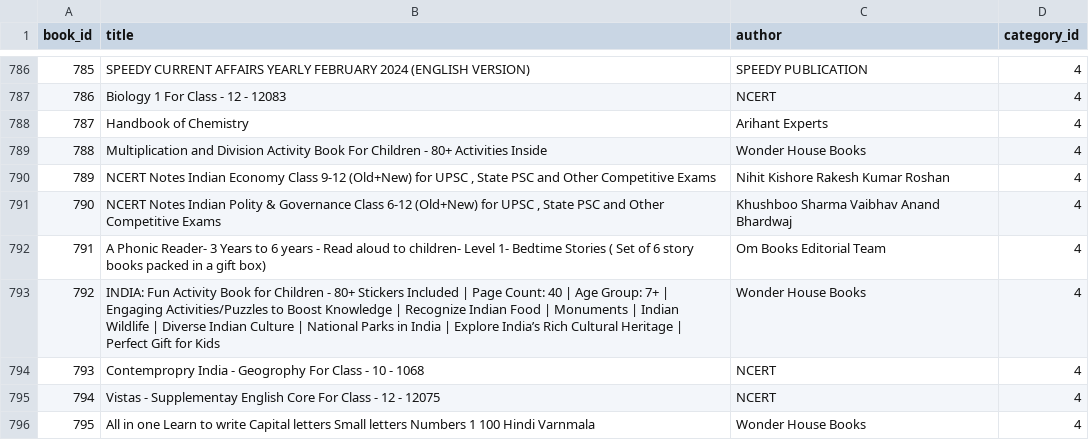
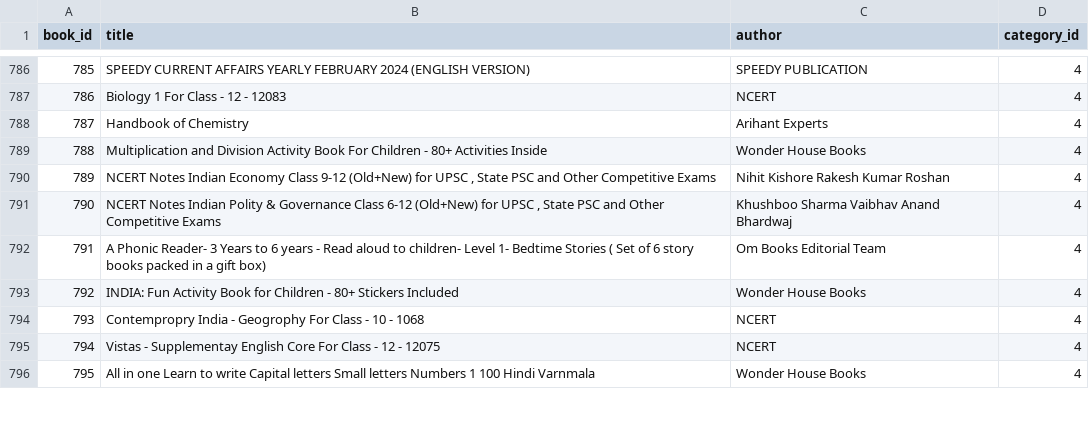
Before and after one commit to aryabaguss/e-library-data-dummy, a CSV file: df_book.csv, drawn as a sheet; only a part is shown, gaps mark what is left out; the diff covers the shown part only.

```diff
--- a/df_book.csv
+++ b/df_book.csv
@@ -792,3 +792,3 @@ book_id,title,author,category_id
 791,A Phonic Reader- 3 Years to 6 years - Read aloud to children- Level 1- Bedtime Stories ( Set of 6 story books packed in a gift box),Om Books Editorial Team,4
-792,INDIA: Fun Activity Book for Children - 80+ Stickers Included | Page Count: 40 | Age Group: 7+ | Engaging Activities/Puzzles to Boost Knowledge | Recognize Indian Food | Monuments | Indian Wildlife | Diverse Indian Culture | National Parks in India | Explore India’s Rich Cultural Heritage | Perfect Gift for Kids,Wonder House Books,4
+792,INDIA: Fun Activity Book for Children - 80+ Stickers Included  ,Wonder House Books,4
 793,Contempropry India - Geogrophy For Class - 10 - 1068,NCERT,4
```
Also changed, not shown: 31 edited cells elsewhere in this file, 4 other files.
